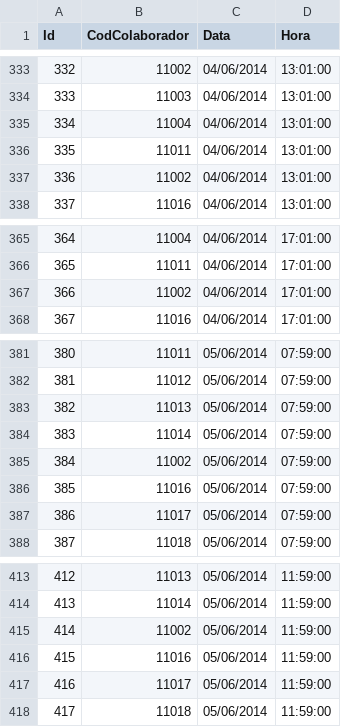
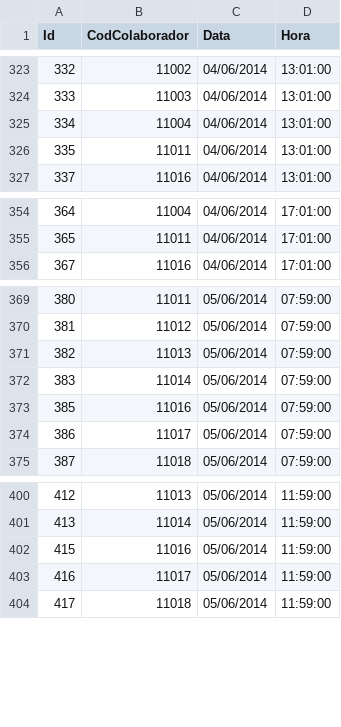
Before and after one commit to anderson-fachini/trabalho-final-modulo-2, a CSV file: leitora/src/br/udesc/ads/ponto/services/leitoraponto/marcacoes_v2.csv, drawn as a sheet; only a part is shown, gaps mark what is left out; the diff covers the shown part only.

```diff
--- a/leitora/src/br/udesc/ads/ponto/services/leitoraponto/marcacoes_v2.csv
+++ b/leitora/src/br/udesc/ads/ponto/services/leitoraponto/marcacoes_v2.csv
@@ -336,3 +326,2 @@ Id;CodColaborador;Data;Hora
 335;11011;04/06/2014;13:01:00
-336;11002;04/06/2014;13:01:00
 337;11016;04/06/2014;13:01:00
@@ -366,3 +355,2 @@ Id;CodColaborador;Data;Hora
 365;11011;04/06/2014;17:01:00
-366;11002;04/06/2014;17:01:00
 367;11016;04/06/2014;17:01:00
@@ -384,3 +372,2 @@ Id;CodColaborador;Data;Hora
 383;11014;05/06/2014;07:59:00
-384;11002;05/06/2014;07:59:00
 385;11016;05/06/2014;07:59:00
@@ -414,3 +401,2 @@ Id;CodColaborador;Data;Hora
 413;11014;05/06/2014;11:59:00
-414;11002;05/06/2014;11:59:00
 415;11016;05/06/2014;11:59:00
```
Also changed, not shown: 10 removed rows elsewhere in this file.
